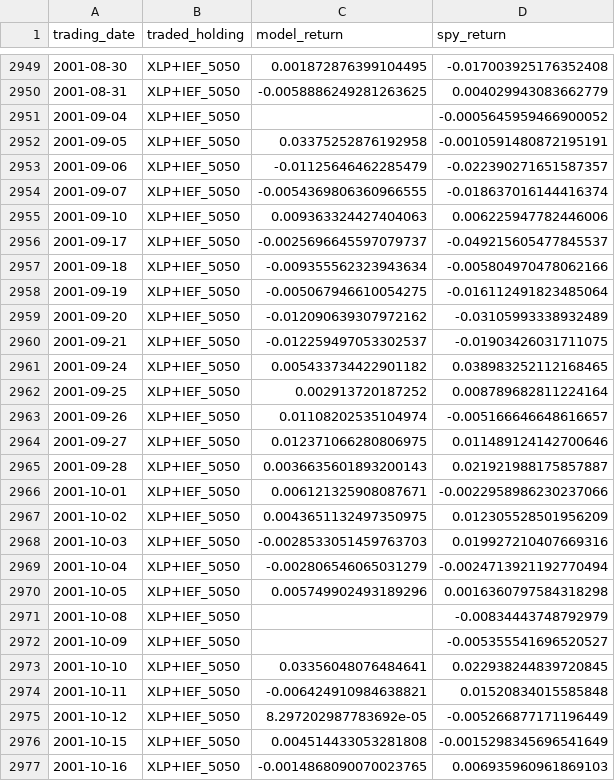
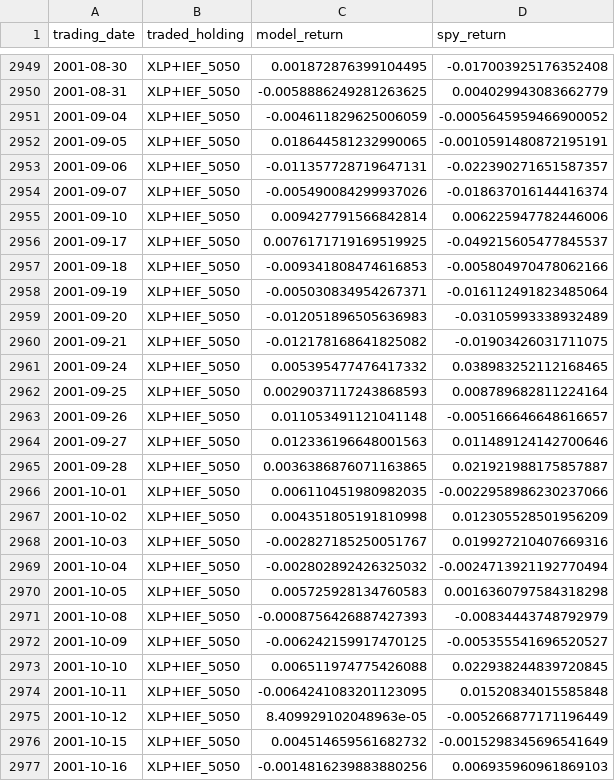
Before and after one commit to mi-ttu/inflation-compass-backtest, a CSV file: backtest/extended_levered_daily_signal_returns.csv, drawn as a sheet; only a part is shown, gaps mark what is left out; the diff covers the shown part only.

Commit message:
Fix: re-align fred_series (DGS10/EXPINF5YR/T5YIE/CPI) that had regressed to unaligned raw data after later ticker additions; regenerate extended levered CSVs
load_bronze_to_silver.py reruns for TECL/ERX/QLD/TQQQ/^GSPC/^NDX overwrote fred_series with raw (unaligned) FRED data each time, without a follow-up align_to_calendar.py run. This left 17 NaN gaps in the DGS10 bond-yield proxy used for pre-2002 IEF returns in both Levered Extended variants. pandas' cumprod(skipna=True) masked the impact in the already-reported stats, but the true numbers move meaningfully once fixed:

Levered Monthly:  CAGR 45.4% -> 44.8%, GrowthOf1 $885,700 -> $763,874
Levered Daily:    CAGR 43.2% -> 42.3%, GrowthOf1 $506,978 -> $407,252, LongestDD 2.21yrs -> 2.97yrs

Unlevered and S&P benchmark numbers are unaffected (already computed on correctly-aligned data).

```diff
--- a/backtest/extended_levered_daily_signal_returns.csv
+++ b/backtest/extended_levered_daily_signal_returns.csv
@@ -2950,28 +2950,28 @@ trading_date,traded_holding,model_return,spy_return
 2001-08-31,XLP+IEF_5050,-0.0058886249281263625,0.004029943083662779
-2001-09-04,XLP+IEF_5050,,-0.0005645959466900052
-2001-09-05,XLP+IEF_5050,0.03375252876192958,-0.0010591480872195191
-2001-09-06,XLP+IEF_5050,-0.01125646462285479,-0.022390271651587357
-2001-09-07,XLP+IEF_5050,-0.0054369806360966555,-0.018637016144416374
-2001-09-10,XLP+IEF_5050,0.009363324427404063,0.006225947782446006
-2001-09-17,XLP+IEF_5050,-0.0025696645597079737,-0.049215605477845537
-2001-09-18,XLP+IEF_5050,-0.009355562323943634,-0.005804970478062166
-2001-09-19,XLP+IEF_5050,-0.005067946610054275,-0.016112491823485064
-2001-09-20,XLP+IEF_5050,-0.012090639307972162,-0.03105993338932489
-2001-09-21,XLP+IEF_5050,-0.012259497053302537,-0.01903426031711075
-2001-09-24,XLP+IEF_5050,0.005433734422901182,0.038983252112168465
-2001-09-25,XLP+IEF_5050,0.002913720187252,0.008789682811224164
-2001-09-26,XLP+IEF_5050,0.01108202535104974,-0.005166646648616657
-2001-09-27,XLP+IEF_5050,0.012371066280806975,0.011489124142700646
-2001-09-28,XLP+IEF_5050,0.0036635601893200143,0.021921988175857887
-2001-10-01,XLP+IEF_5050,0.006121325908087671,-0.0022958986230237066
-2001-10-02,XLP+IEF_5050,0.0043651132497350975,0.012305528501956209
-2001-10-03,XLP+IEF_5050,-0.0028533051459763703,0.019927210407669316
-2001-10-04,XLP+IEF_5050,-0.002806546065031279,-0.0024713921192770494
-2001-10-05,XLP+IEF_5050,0.005749902493189296,0.0016360797584318298
-2001-10-08,XLP+IEF_5050,,-0.00834443748792979
-2001-10-09,XLP+IEF_5050,,-0.005355541696520527
-2001-10-10,XLP+IEF_5050,0.03356048076484641,0.022938244839720845
-2001-10-11,XLP+IEF_5050,-0.006424910984638821,0.01520834015585848
-2001-10-12,XLP+IEF_5050,8.297202987783692e-05,-0.005266877171196449
-2001-10-15,XLP+IEF_5050,0.004514433053281808,-0.0015298345696541649
-2001-10-16,XLP+IEF_5050,-0.0014868090070023765,0.006935960961869103
+2001-09-04,XLP+IEF_5050,-0.004611829625006059,-0.0005645959466900052
+2001-09-05,XLP+IEF_5050,0.018644581232990065,-0.0010591480872195191
+2001-09-06,XLP+IEF_5050,-0.011357728719647131,-0.022390271651587357
+2001-09-07,XLP+IEF_5050,-0.005490084299937026,-0.018637016144416374
+2001-09-10,XLP+IEF_5050,0.009427791566842814,0.006225947782446006
+2001-09-17,XLP+IEF_5050,0.0076171719169519925,-0.049215605477845537
+2001-09-18,XLP+IEF_5050,-0.009341808474616853,-0.005804970478062166
+2001-09-19,XLP+IEF_5050,-0.005030834954267371,-0.016112491823485064
+2001-09-20,XLP+IEF_5050,-0.012051896505636983,-0.03105993338932489
+2001-09-21,XLP+IEF_5050,-0.012178168641825082,-0.01903426031711075
+2001-09-24,XLP+IEF_5050,0.005395477476417332,0.038983252112168465
+2001-09-25,XLP+IEF_5050,0.0029037117243868593,0.008789682811224164
+2001-09-26,XLP+IEF_5050,0.011053491121041148,-0.005166646648616657
+2001-09-27,XLP+IEF_5050,0.012336196648001563,0.011489124142700646
+2001-09-28,XLP+IEF_5050,0.0036386876071163865,0.021921988175857887
+2001-10-01,XLP+IEF_5050,0.006110451980982035,-0.0022958986230237066
+2001-10-02,XLP+IEF_5050,0.004351805191810998,0.012305528501956209
+2001-10-03,XLP+IEF_5050,-0.002827185250051767,0.019927210407669316
+2001-10-04,XLP+IEF_5050,-0.002802892426325032,-0.0024713921192770494
+2001-10-05,XLP+IEF_5050,0.005725928134760583,0.0016360797584318298
+2001-10-08,XLP+IEF_5050,-0.0008756426887427393,-0.00834443748792979
+2001-10-09,XLP+IEF_5050,-0.006242159917470125,-0.005355541696520527
+2001-10-10,XLP+IEF_5050,0.006511974775426088,0.022938244839720845
+2001-10-11,XLP+IEF_5050,-0.0064241083201123095,0.01520834015585848
+2001-10-12,XLP+IEF_5050,8.409929102048963e-05,-0.005266877171196449
+2001-10-15,XLP+IEF_5050,0.004514659561682732,-0.0015298345696541649
+2001-10-16,XLP+IEF_5050,-0.0014816239883880256,0.006935960961869103
```
Also changed, not shown: 104 edited cells elsewhere in this file, backtest/extended_levered_tqqq_erx_returns.csv.
